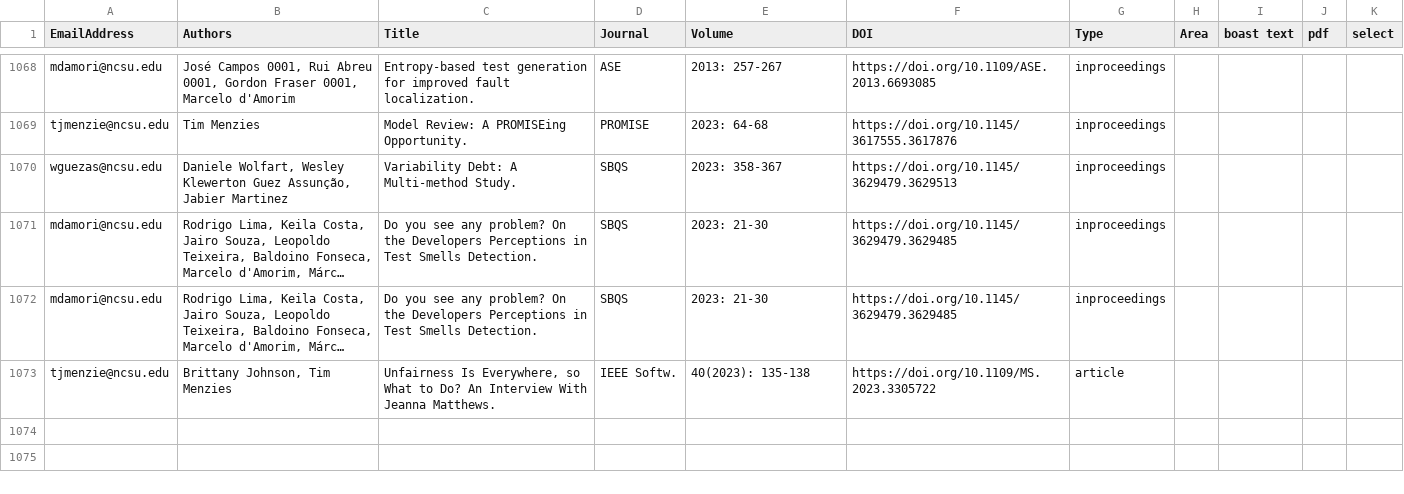
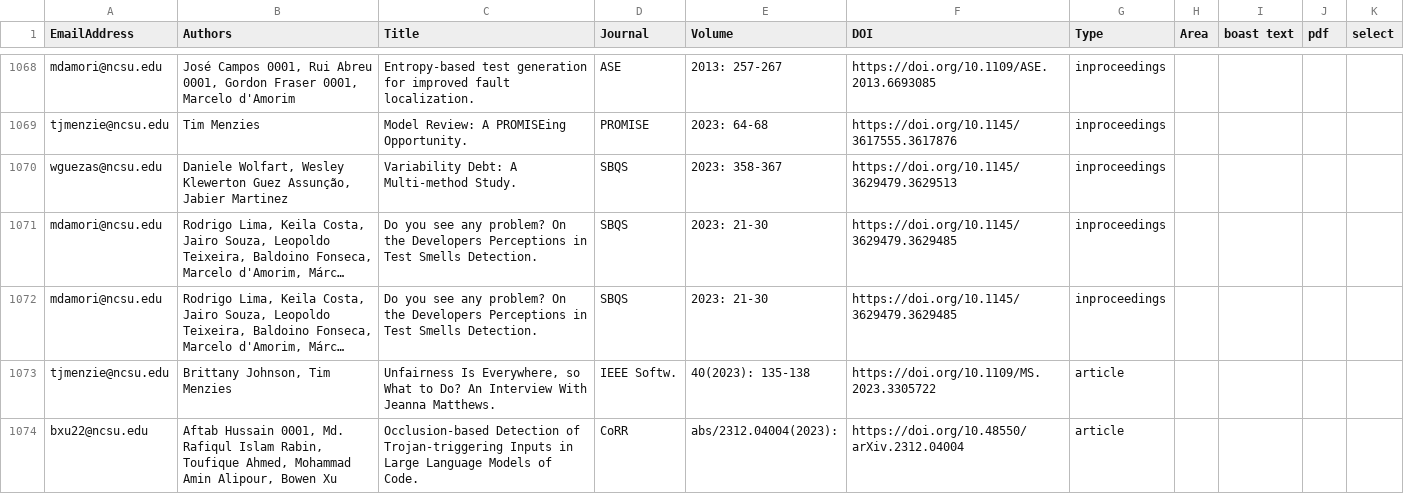
Before and after one commit to ncsu-software/ncsu-software.github.io, a CSV file: _data/researchers/sheets/researchPapers.csv, drawn as a sheet; only a part is shown, gaps mark what is left out; long unchanged cells end in …; the diff names each change by its address in the sheet, - before the commit and + after, or states it on an @@ line.

Commit message:
Update sheets

```diff
--- a/_data/researchers/sheets/researchPapers.csv
+++ b/_data/researchers/sheets/researchPapers.csv
+row 1074: bxu22@ncsu.edu | Aftab Hussain 0001, Md. Rafiqul Islam Rabin, Toufique Ahmed, Mohammad Amin Alipour, Bowen Xu | Occlusion-based Detection of Trojan-triggering Inputs in Large Language Models of Code. | CoRR | abs/2312.04004(2023): | https://doi.org/10.48550/arXiv.2312.04004 | article
```
